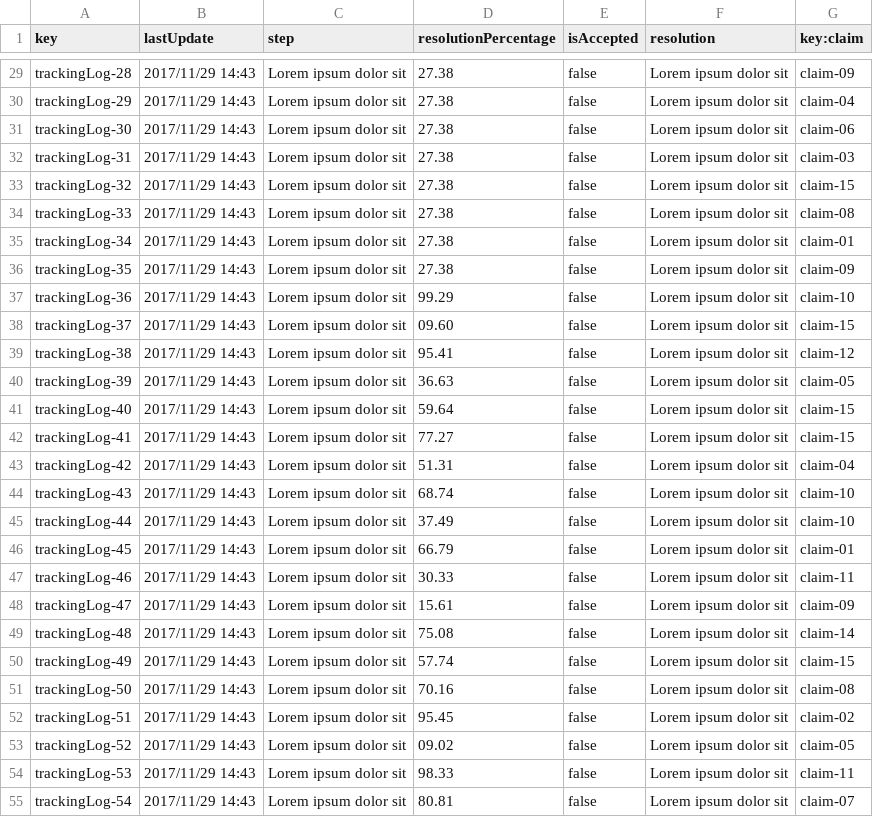
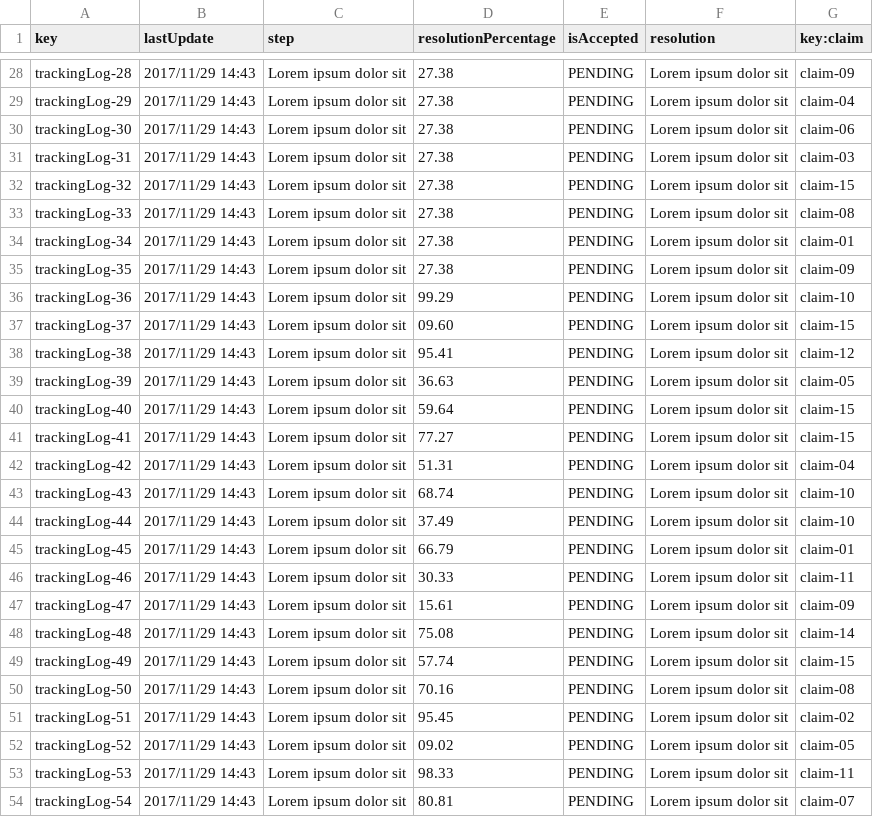
Before and after one commit to agudevbon/Acme-ANS-D03, a CSV file: src/main/resources/WEB-INF/data/sample/trackingLog.csv, drawn as a sheet; only a part is shown, gaps mark what is left out; addresses are those after the commit; the diff covers the shown part only; the diff names each change by its address in the sheet, - before the commit and + after, or states it on an @@ line.

```diff
--- a/src/main/resources/WEB-INF/data/sample/trackingLog.csv
+++ b/src/main/resources/WEB-INF/data/sample/trackingLog.csv
-E28:E54 (isAccepted): false
+E28:E54 (isAccepted): PENDING
```
Also changed, not shown: 1 removed row and 43 edited cells elsewhere in this file, 1 other file.
